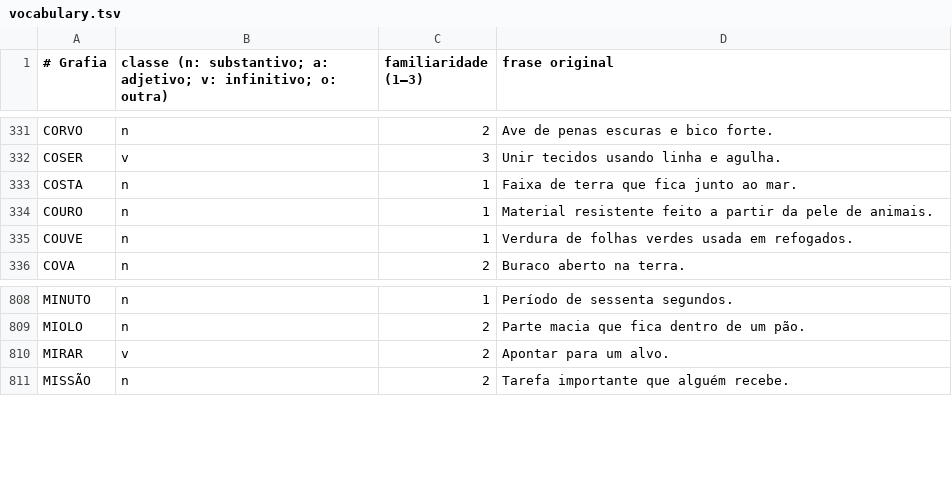
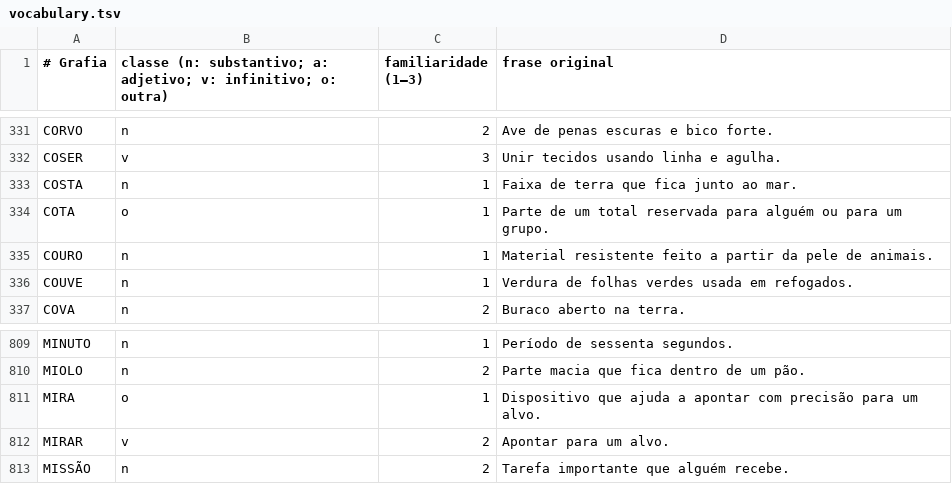
Before and after one commit to FelipeTurmann/caca-palavra, a TSV file: tool/content/vocabulary.tsv, drawn as a sheet; only a part is shown, gaps mark what is left out; the diff names each change by its address in the sheet, - before the commit and + after, or states it on an @@ line.

Commit message:
feat: atualiza a campanha para o catálogo v3 e melhora a reconexão

```diff
--- a/tool/content/vocabulary.tsv
+++ b/tool/content/vocabulary.tsv
+row 334: COTA | o | 1 | Parte de um total reservada para alguém ou para um grupo.
+row 811: MIRA | o | 1 | Dispositivo que ajuda a apontar com precisão para um alvo.
```
Also changed, not shown: 34 other files.
